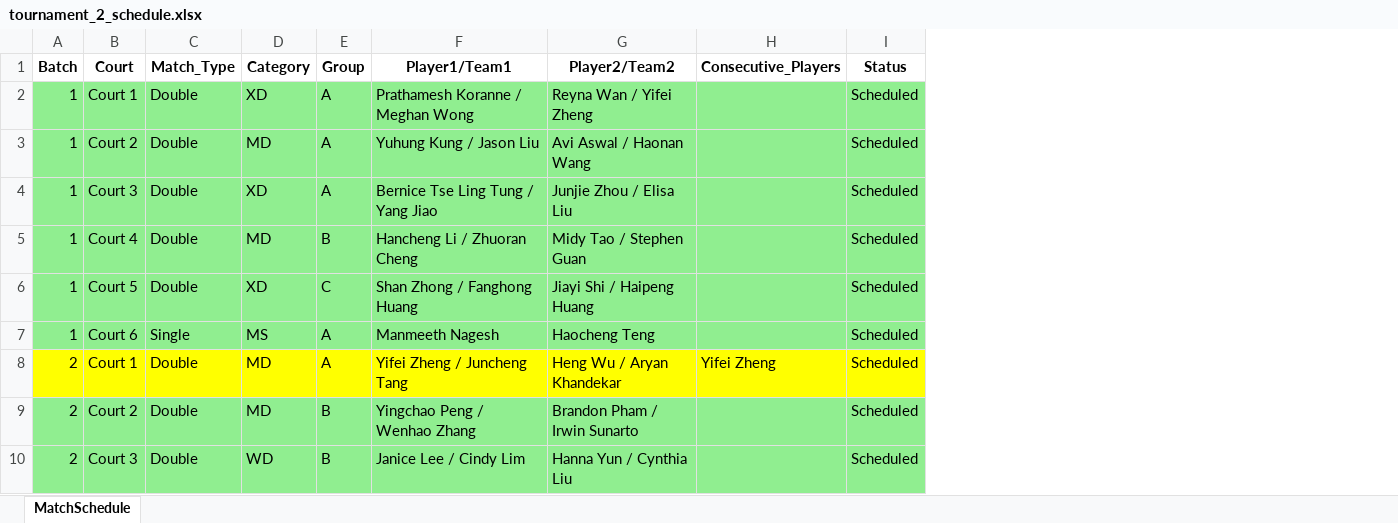
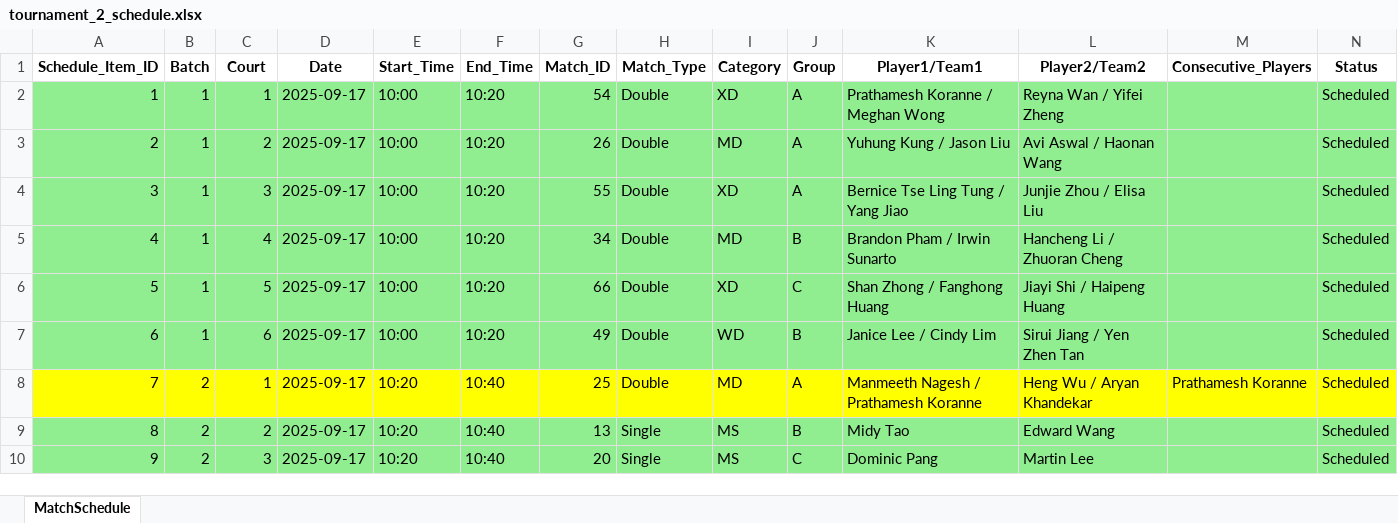
Before and after one commit to alex1792/Scoreboard, an Excel workbook: instance/tournament_2_schedule.xlsx, sheet MatchSchedule, drawn as a sheet; only a part is shown; values as stored, in another font and other column widths than the file's, no borders; addresses are those after the commit; the diff covers the shown part only; the diff names each change by its address in the sheet, - before the commit and + after, or states it on an @@ line.

Commit message:
2025/09/19 First Commit
### 2025/09/19
- create match with particular court
- fix bugs
- at matches page, add filter by court
- match score can be typed in
---

```diff
--- a/instance/tournament_2_schedule.xlsx (sheet MatchSchedule)
+++ b/instance/tournament_2_schedule.xlsx (sheet MatchSchedule)
+column A (Schedule_Item_ID), rows 2-10: 1 | 2 | 3 | 4 | 5 | 6 | 7 | 8 | 9
+column D (Date), rows 2-10: all 2025-09-17
+column E (Start_Time), rows 2-10: 10:00 | 10:00 | 10:00 | 10:00 | 10:00 | 10:00 | 10:20 | 10:20 | 10:20
+column F (End_Time), rows 2-10: 10:20 | 10:20 | 10:20 | 10:20 | 10:20 | 10:20 | 10:40 | 10:40 | 10:40
+column G (Match_ID), rows 2-10: 54 | 26 | 55 | 34 | 66 | 49 | 25 | 13 | 20
-C2 (Court): Court 1
+C2 (Court): 1
-C3 (Court): Court 2
+C3 (Court): 2
-C4 (Court): Court 3
+C4 (Court): 3
-C5 (Court): Court 4
+C5 (Court): 4
-K5 (Player1/Team1): Hancheng Li / Zhuoran Cheng
+K5 (Player1/Team1): Brandon Pham / Irwin Sunarto
-L5 (Player2/Team2): Midy Tao / Stephen Guan
+L5 (Player2/Team2): Hancheng Li / Zhuoran Cheng
-C6 (Court): Court 5
+C6 (Court): 5
-C7 (Court): Court 6
+C7 (Court): 6
-H7 (Match_Type): Single
+H7 (Match_Type): Double
-I7 (Category): MS
+I7 (Category): WD
-J7 (Group): A
+J7 (Group): B
-K7 (Player1/Team1): Manmeeth Nagesh
+K7 (Player1/Team1): Janice Lee / Cindy Lim
-L7 (Player2/Team2): Haocheng Teng
+L7 (Player2/Team2): Sirui Jiang / Yen Zhen Tan
-C8 (Court): Court 1
+C8 (Court): 1
-K8 (Player1/Team1): Yifei Zheng / Juncheng Tang
+K8 (Player1/Team1): Manmeeth Nagesh / Prathamesh Koranne
-M8 (Consecutive_Players): Yifei Zheng
+M8 (Consecutive_Players): Prathamesh Koranne
-C9 (Court): Court 2
+C9 (Court): 2
-H9:H10 (Match_Type): Double
+H9:H10 (Match_Type): Single
-I9 (Category): MD
+I9 (Category): MS
-K9 (Player1/Team1): Yingchao Peng / Wenhao Zhang
+K9 (Player1/Team1): Midy Tao
-L9 (Player2/Team2): Brandon Pham / Irwin Sunarto
+L9 (Player2/Team2): Edward Wang
-C10 (Court): Court 3
+C10 (Court): 3
-I10 (Category): WD
+I10 (Category): MS
-J10 (Group): B
+J10 (Group): C
-K10 (Player1/Team1): Janice Lee / Cindy Lim
+K10 (Player1/Team1): Dominic Pang
-L10 (Player2/Team2): Hanna Yun / Cynthia Liu
+L10 (Player2/Team2): Martin Lee
```
Also changed, not shown: 6 added rows, 10 removed rows, 1 moved row, 109 edited cells and cell formats elsewhere in this sheet, 42 other files.
